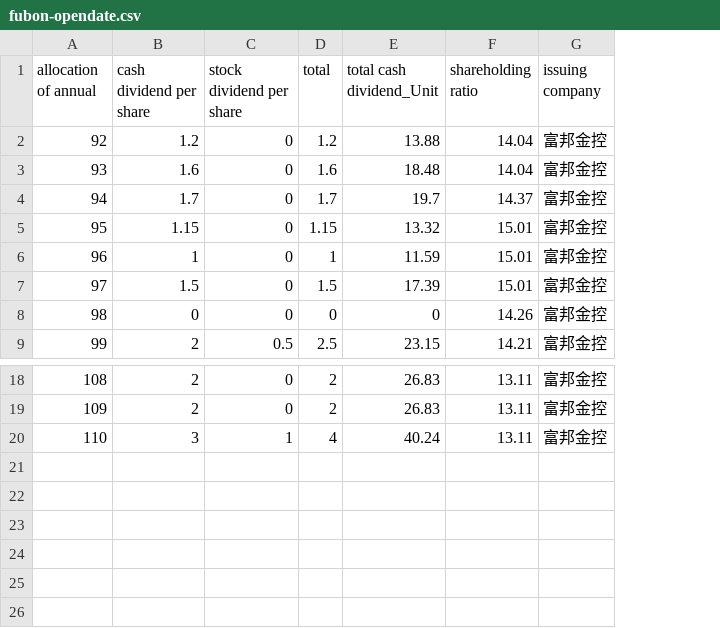
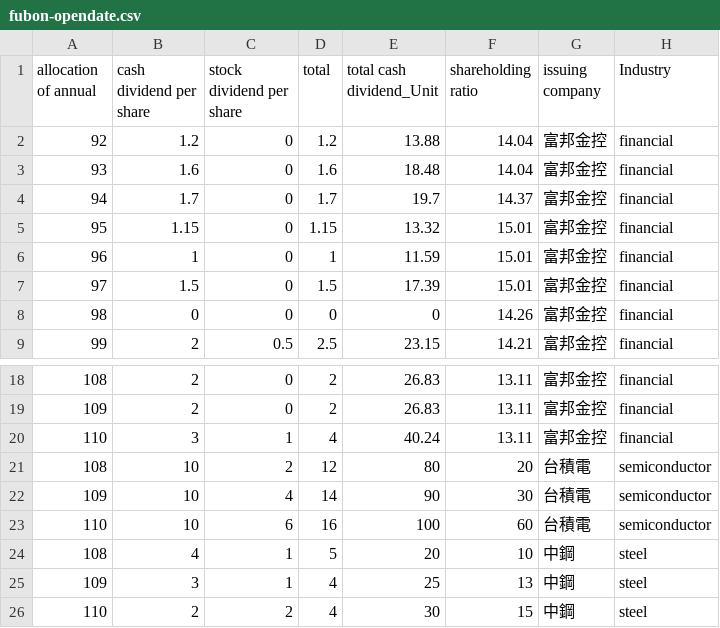
Before and after one commit to jakarta99/fcb-io, a CSV file: fubon-opendate.csv, drawn as a sheet; only a part is shown, gaps mark what is left out; the diff names each change by its address in the sheet, - before the commit and + after, or states it on an @@ line.

```diff
--- a/fubon-opendate.csv
+++ b/fubon-opendate.csv
+column H (Industry), rows 2-9: all financial; rows 18-20: all financial
+row 21: 108 | 10 | 2 | 12 | 80 | 20 | 台積電 | semiconductor
+row 22: 109 | 10 | 4 | 14 | 90 | 30 | 台積電 | semiconductor
+row 23: 110 | 10 | 6 | 16 | 100 | 60 | 台積電 | semiconductor
+row 24: 108 | 4 | 1 | 5 | 20 | 10 | 中鋼 | steel
+row 25: 109 | 3 | 1 | 4 | 25 | 13 | 中鋼 | steel
+row 26: 110 | 2 | 2 | 4 | 30 | 15 | 中鋼 | steel
```
Also changed, not shown: 5 other files.
